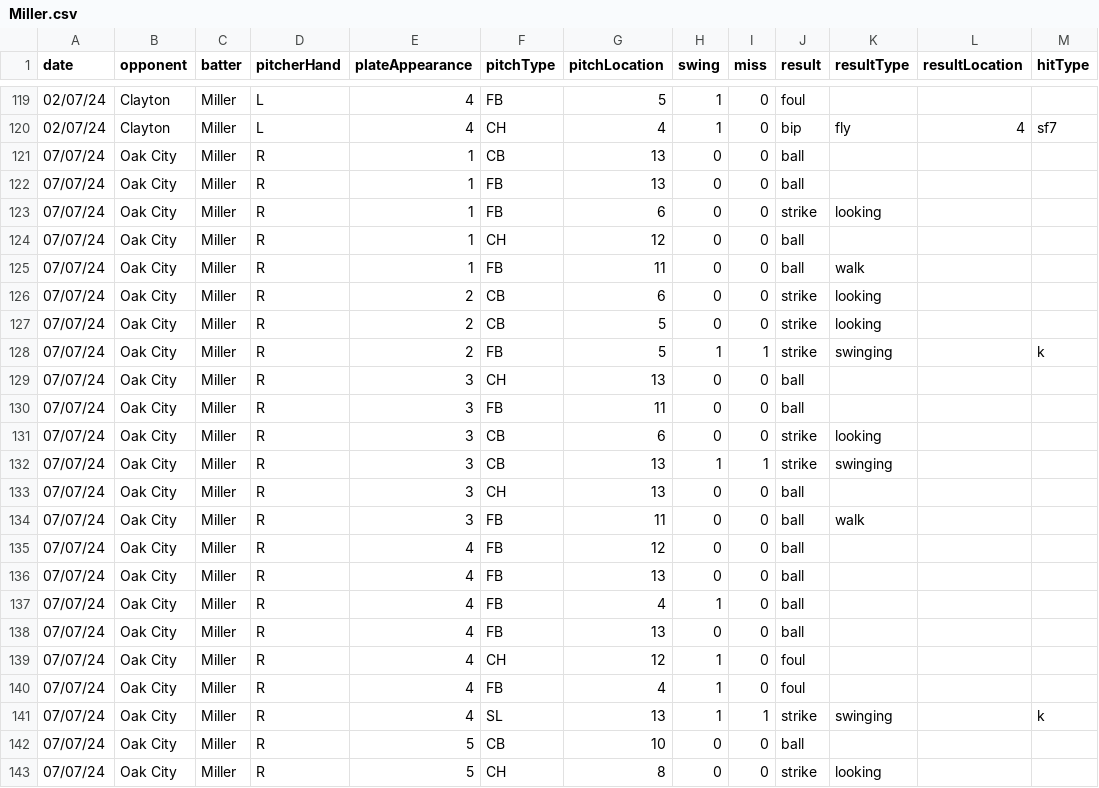
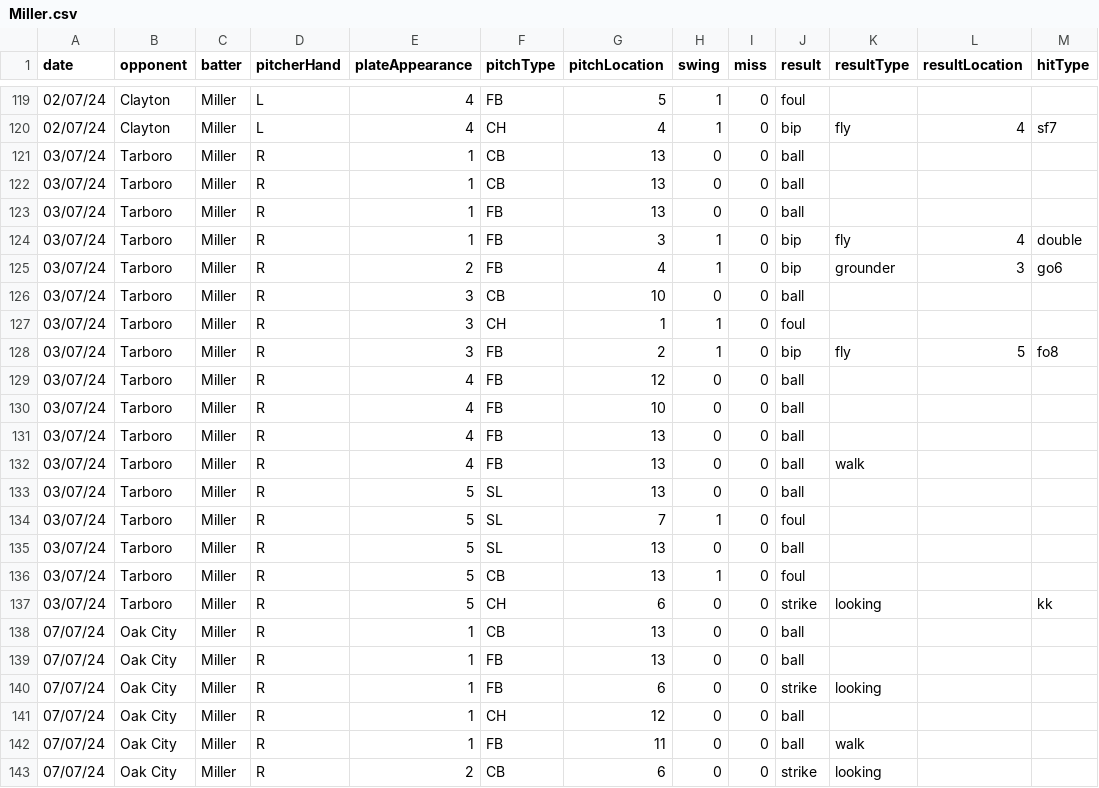
Before and after one commit to colejbrad/Fungo, a CSV file: Output_CSV/Miller.csv, drawn as a sheet; only a part is shown, gaps mark what is left out; the shorter side is filled out with more unchanged rows; the diff names each change by its address in the sheet, - before the commit and + after, or states it on an @@ line.

Commit message:
Added format information for variables in README and fixed minor errors in raw datasets

```diff
--- a/Output_CSV/Miller.csv
+++ b/Output_CSV/Miller.csv
+row 121: 03/07/24 | Tarboro | Miller | R | 1 | CB | 13 | 0 | 0 | ball
+row 122: 03/07/24 | Tarboro | Miller | R | 1 | CB | 13 | 0 | 0 | ball
+row 123: 03/07/24 | Tarboro | Miller | R | 1 | FB | 13 | 0 | 0 | ball
+row 124: 03/07/24 | Tarboro | Miller | R | 1 | FB | 3 | 1 | 0 | bip | fly | 4 | double
+row 125: 03/07/24 | Tarboro | Miller | R | 2 | FB | 4 | 1 | 0 | bip | grounder | 3 | go6
+row 126: 03/07/24 | Tarboro | Miller | R | 3 | CB | 10 | 0 | 0 | ball
+row 127: 03/07/24 | Tarboro | Miller | R | 3 | CH | 1 | 1 | 0 | foul
+row 128: 03/07/24 | Tarboro | Miller | R | 3 | FB | 2 | 1 | 0 | bip | fly | 5 | fo8
+row 129: 03/07/24 | Tarboro | Miller | R | 4 | FB | 12 | 0 | 0 | ball
+row 130: 03/07/24 | Tarboro | Miller | R | 4 | FB | 10 | 0 | 0 | ball
+row 131: 03/07/24 | Tarboro | Miller | R | 4 | FB | 13 | 0 | 0 | ball
+row 132: 03/07/24 | Tarboro | Miller | R | 4 | FB | 13 | 0 | 0 | ball | walk
+row 133: 03/07/24 | Tarboro | Miller | R | 5 | SL | 13 | 0 | 0 | ball
+row 134: 03/07/24 | Tarboro | Miller | R | 5 | SL | 7 | 1 | 0 | foul
+row 135: 03/07/24 | Tarboro | Miller | R | 5 | SL | 13 | 0 | 0 | ball
+row 136: 03/07/24 | Tarboro | Miller | R | 5 | CB | 13 | 1 | 0 | foul
+row 137: 03/07/24 | Tarboro | Miller | R | 5 | CH | 6 | 0 | 0 | strike | looking |  | kk
```
Also changed, not shown: Output_CSV/MillerResults.csv, 47 other files.
